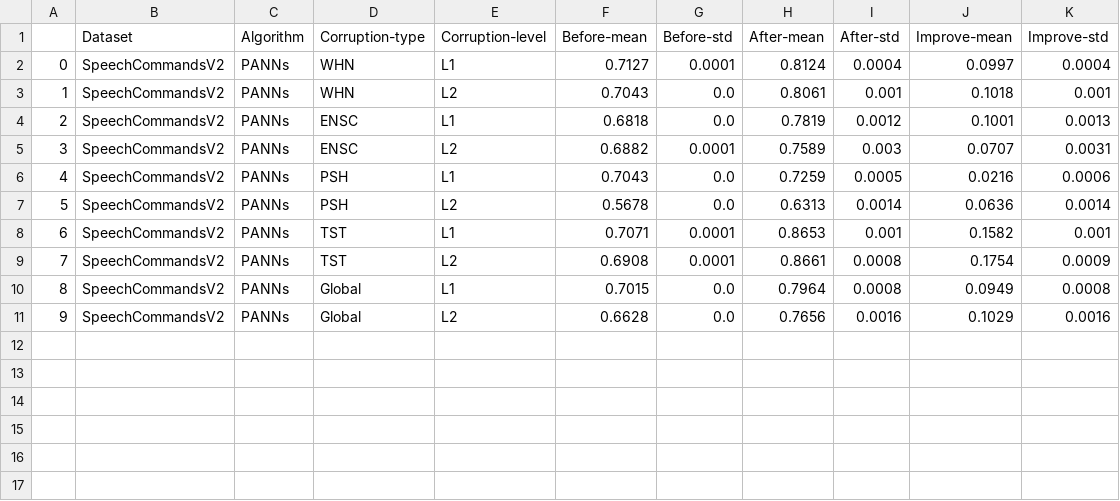
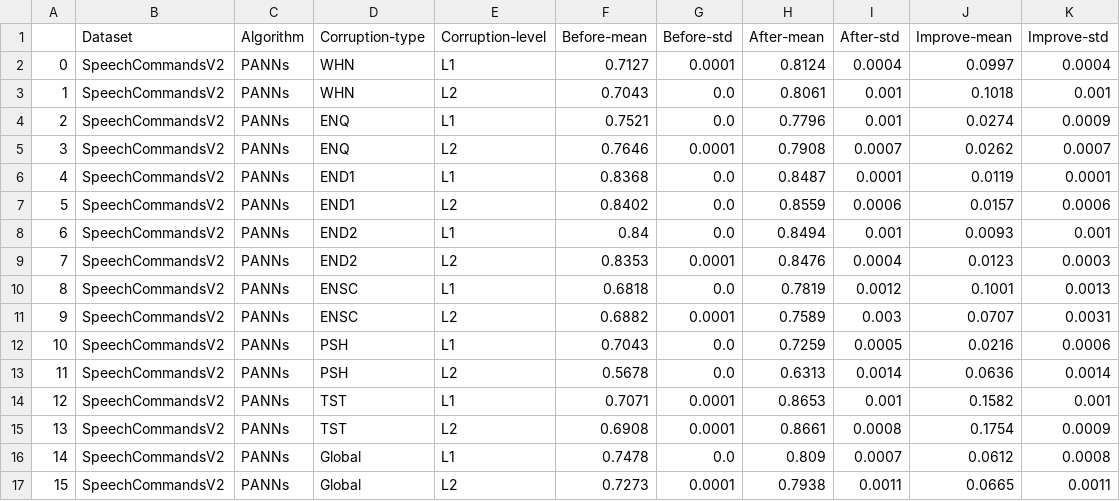
Before and after one commit to Andy-Shao/DHAuDS, a CSV file: result/SpeechCommandsV2/PANNs/Analysis/PAN_SC2-C_statistic_analysis.csv, drawn as a sheet; addresses are those after the commit; the diff names each change by its address in the sheet, - before the commit and + after, or states it on an @@ line.

```diff
--- a/result/SpeechCommandsV2/PANNs/Analysis/PAN_SC2-C_statistic_analysis.csv
+++ b/result/SpeechCommandsV2/PANNs/Analysis/PAN_SC2-C_statistic_analysis.csv
+row 4: 2 | SpeechCommandsV2 | PANNs | ENQ | L1 | 0.7521 | 0.0 | 0.7796 | 0.001 | 0.0274 | 0.0009
+row 5: 3 | SpeechCommandsV2 | PANNs | ENQ | L2 | 0.7646 | 0.0001 | 0.7908 | 0.0007 | 0.0262 | 0.0007
+row 6: 4 | SpeechCommandsV2 | PANNs | END1 | L1 | 0.8368 | 0.0 | 0.8487 | 0.0001 | 0.0119 | 0.0001
+row 7: 5 | SpeechCommandsV2 | PANNs | END1 | L2 | 0.8402 | 0.0 | 0.8559 | 0.0006 | 0.0157 | 0.0006
+row 8: 6 | SpeechCommandsV2 | PANNs | END2 | L1 | 0.84 | 0.0 | 0.8494 | 0.001 | 0.0093 | 0.001
+row 9: 7 | SpeechCommandsV2 | PANNs | END2 | L2 | 0.8353 | 0.0001 | 0.8476 | 0.0004 | 0.0123 | 0.0003
@@ column A renumbered from row 10 down @@
-F16 (Before-mean): 0.7015
+F16 (Before-mean): 0.7478
-H16 (After-mean): 0.7964
+H16 (After-mean): 0.809
-I16 (After-std): 0.0008
+I16 (After-std): 0.0007
-J16 (Improve-mean): 0.0949
+J16 (Improve-mean): 0.0612
-F17 (Before-mean): 0.6628
+F17 (Before-mean): 0.7273
-G17 (Before-std): 0.0
+G17 (Before-std): 0.0001
-H17 (After-mean): 0.7656
+H17 (After-mean): 0.7938
-I17 (After-std): 0.0016
+I17 (After-std): 0.0011
-J17 (Improve-mean): 0.1029
+J17 (Improve-mean): 0.0665
-K17 (Improve-std): 0.0016
+K17 (Improve-std): 0.0011
```
Also changed, not shown: 1 other file.
